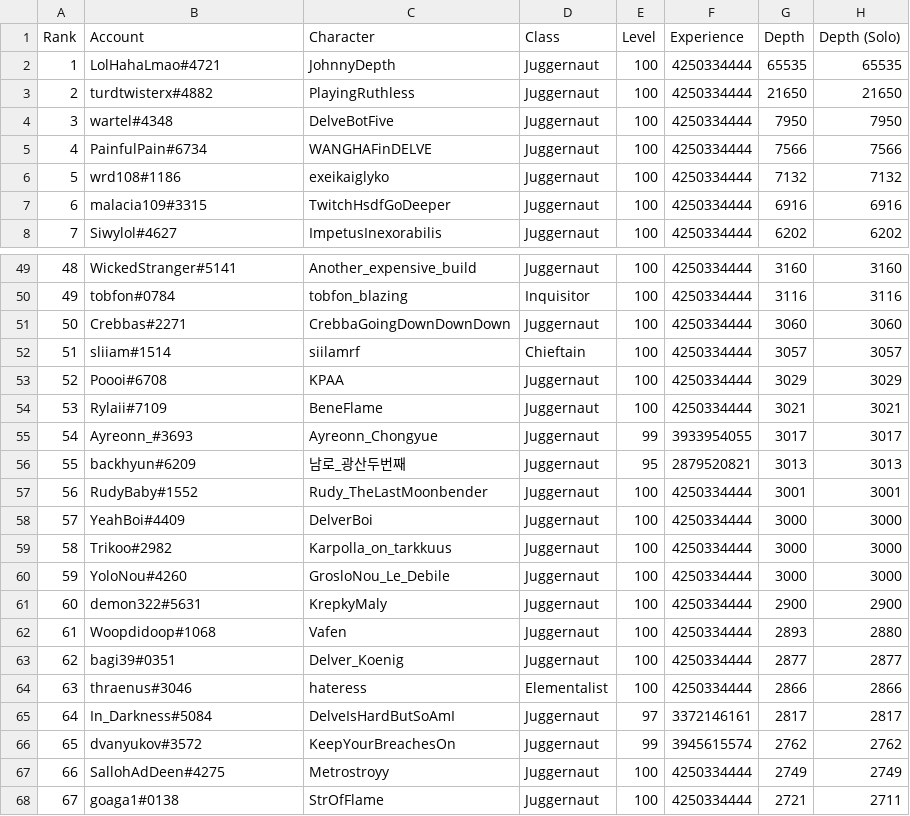
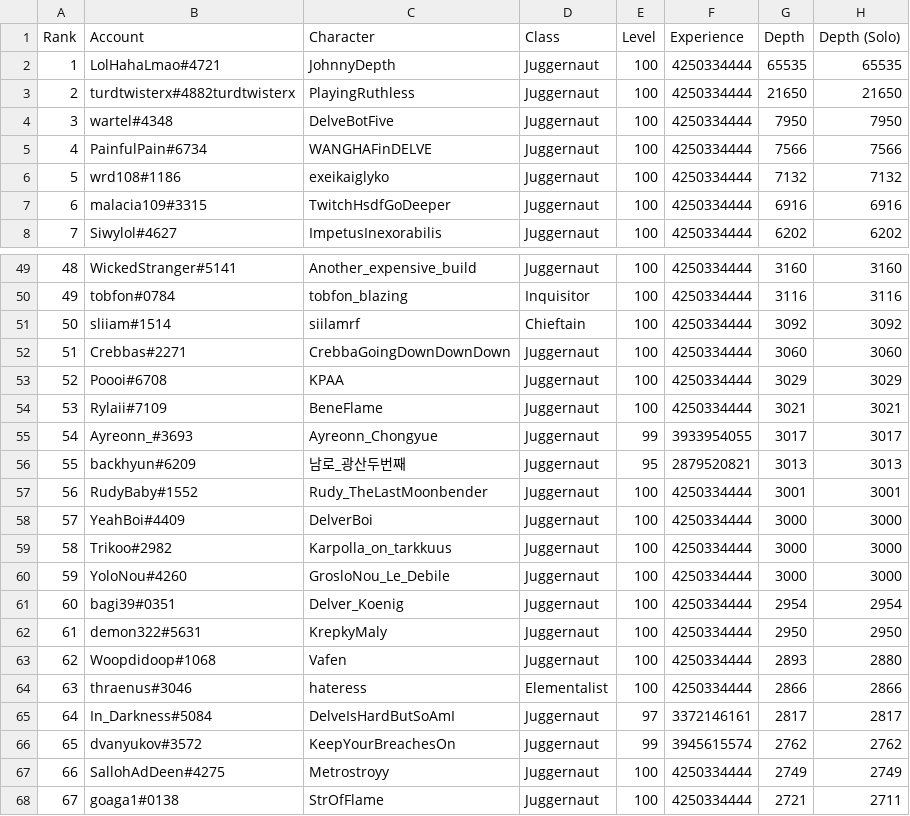
Before and after one commit to danis101/poe-ladder, a TSV file: data/keepers-delve.tsv, drawn as a sheet; only a part is shown, gaps mark what is left out; removed rows and columns are numbered as before the commit, all else as after; the diff names each change by its address in the sheet, - before the commit and + after, or states it on an @@ line.

```diff
--- a/data/keepers-delve.tsv
+++ b/data/keepers-delve.tsv
-B3 (Account): turdtwisterx#4882
+B3 (Account): turdtwisterx#4882turdtwisterx
+row 51: 50 | sliiam#1514 | siilamrf | Chieftain | 100 | 4250334444 | 3092 | 3092
@@ column A (Rank) renumbered between rows 52 and 63 @@
-row 52: 51 | sliiam#1514 | siilamrf | Chieftain | 100 | 4250334444 | 3057 | 3057
+row 61: 60 | bagi39#0351 | Delver_Koenig | Juggernaut | 100 | 4250334444 | 2954 | 2954
-G62 (Depth): 2900
+G62 (Depth): 2950
-H62 (Depth (Solo)): 2900
+H62 (Depth (Solo)): 2950
-row 63: 62 | bagi39#0351 | Delver_Koenig | Juggernaut | 100 | 4250334444 | 2877 | 2877
```
